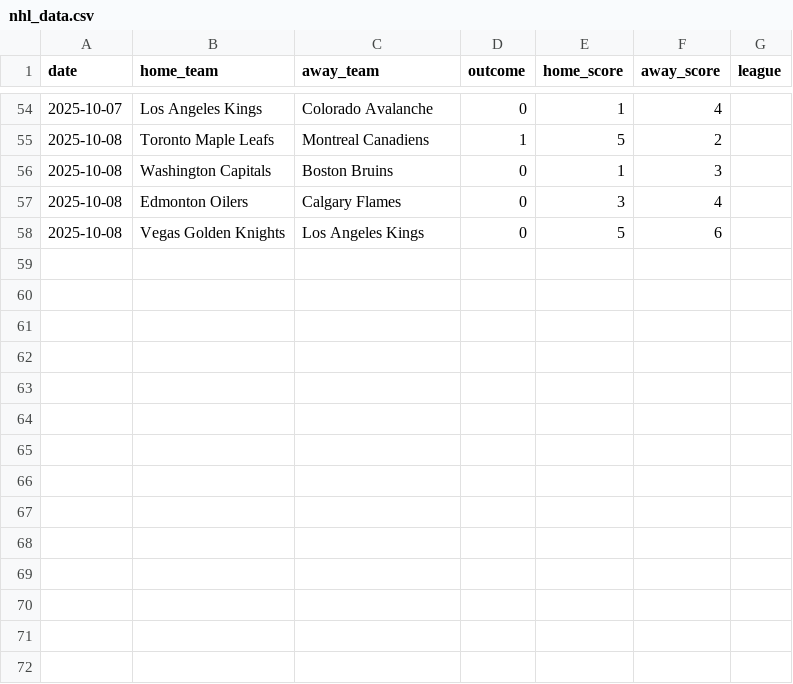
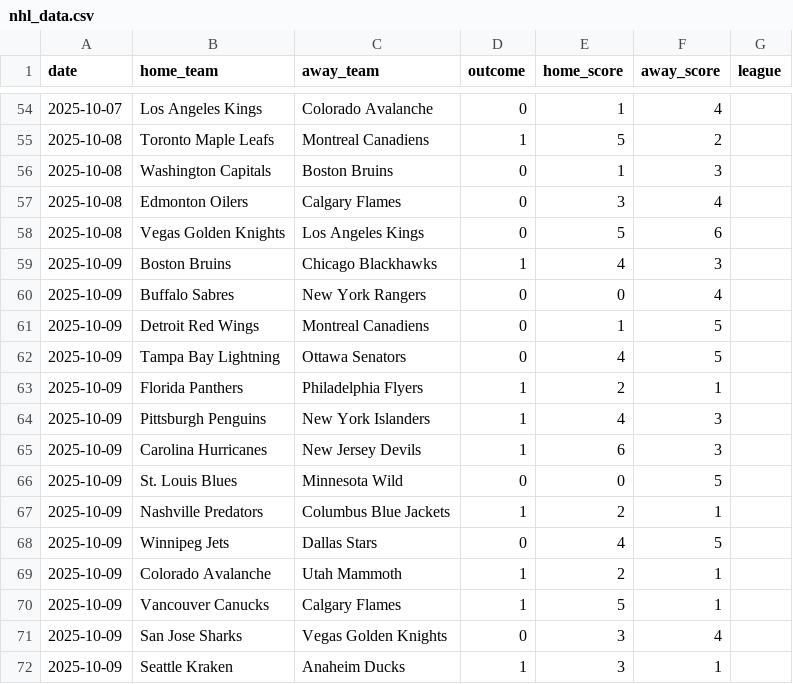
Before and after one commit to Ipickplays/Moneylines, a CSV file: nhl_data.csv, drawn as a sheet; only a part is shown, gaps mark what is left out; the diff names each change by its address in the sheet, - before the commit and + after, or states it on an @@ line.

```diff
--- a/nhl_data.csv
+++ b/nhl_data.csv
+row 59: 2025-10-09 | Boston Bruins | Chicago Blackhawks | 1 | 4 | 3
+row 60: 2025-10-09 | Buffalo Sabres | New York Rangers | 0 | 0 | 4
+row 61: 2025-10-09 | Detroit Red Wings | Montreal Canadiens | 0 | 1 | 5
+row 62: 2025-10-09 | Tampa Bay Lightning | Ottawa Senators | 0 | 4 | 5
+row 63: 2025-10-09 | Florida Panthers | Philadelphia Flyers | 1 | 2 | 1
+row 64: 2025-10-09 | Pittsburgh Penguins | New York Islanders | 1 | 4 | 3
+row 65: 2025-10-09 | Carolina Hurricanes | New Jersey Devils | 1 | 6 | 3
+row 66: 2025-10-09 | St. Louis Blues | Minnesota Wild | 0 | 0 | 5
+row 67: 2025-10-09 | Nashville Predators | Columbus Blue Jackets | 1 | 2 | 1
+row 68: 2025-10-09 | Winnipeg Jets | Dallas Stars | 0 | 4 | 5
+row 69: 2025-10-09 | Colorado Avalanche | Utah Mammoth | 1 | 2 | 1
+row 70: 2025-10-09 | Vancouver Canucks | Calgary Flames | 1 | 5 | 1
+row 71: 2025-10-09 | San Jose Sharks | Vegas Golden Knights | 0 | 3 | 4
+row 72: 2025-10-09 | Seattle Kraken | Anaheim Ducks | 1 | 3 | 1
```
Also changed, not shown: mlb_data.csv, nba_data.csv, 2 other files.
